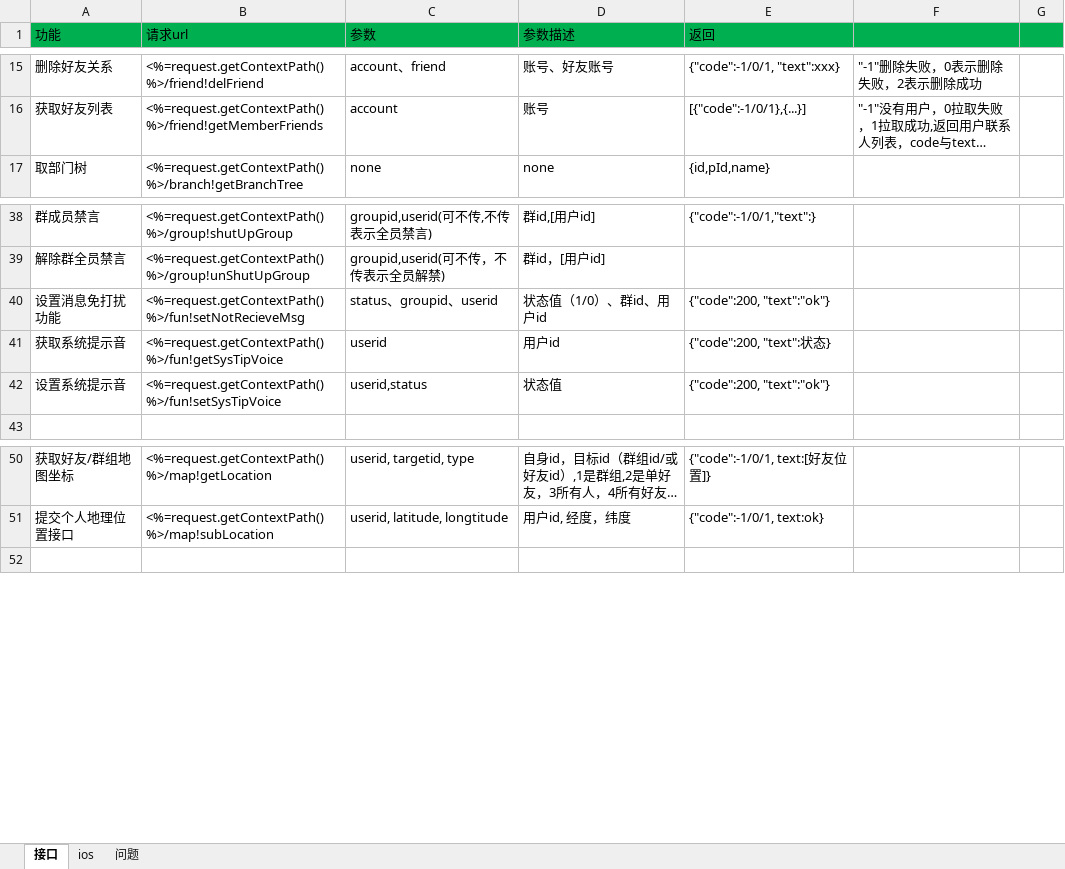
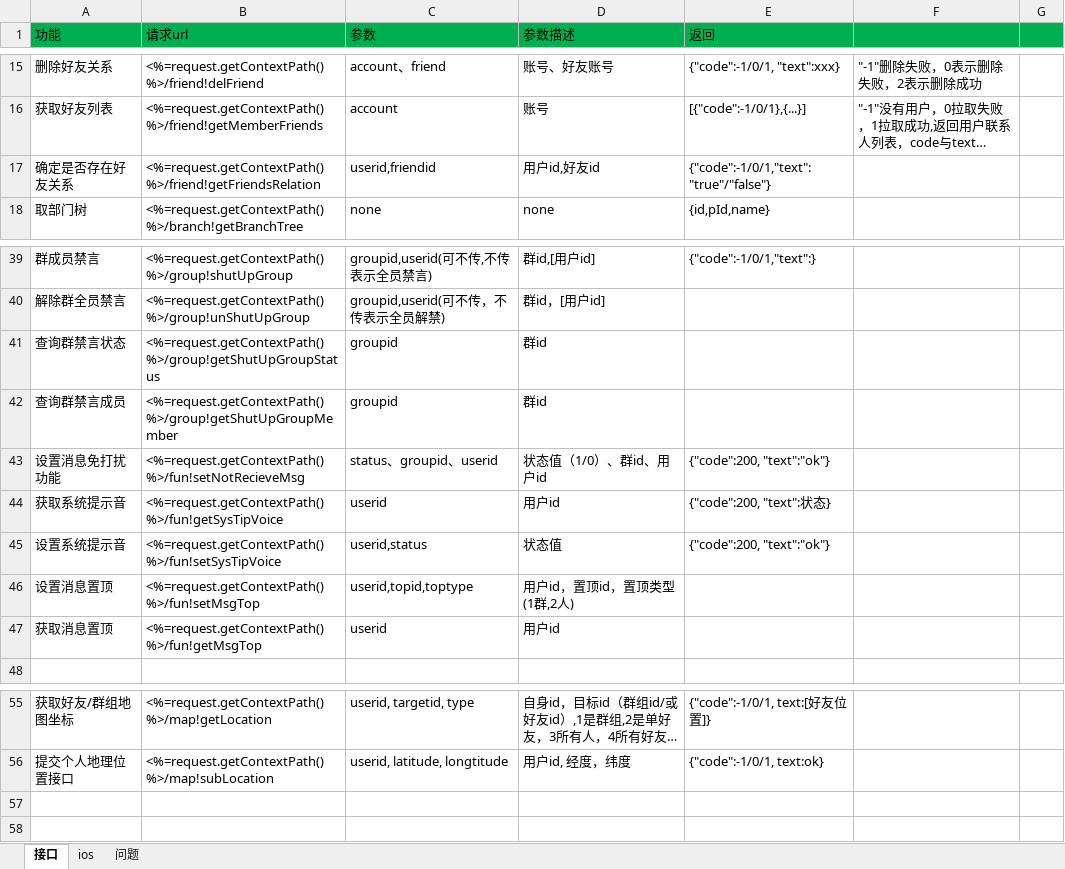
Before and after one commit to elementdavv/ims, an Excel workbook: sealtalk/doc/接口协议.xlsx, sheet 接口, drawn as a sheet; only a part is shown, gaps mark what is left out; long unchanged cells end in …; values as stored, in another font and other column widths than the file's, no borders; the diff names each change by its address in the sheet, - before the commit and + after, or states it on an @@ line.

```diff
--- a/sealtalk/doc/接口协议.xlsx (sheet 接口)
+++ b/sealtalk/doc/接口协议.xlsx (sheet 接口)
+row 17: 确定是否存在好友关系 | <%=request.getContextPath() %>/friend!getFriendsRelation | userid,friendid | 用户id,好友id | {"code":-1/0/1,"text":"true"/"false"}
+row 41: 查询群禁言状态 | <%=request.getContextPath() %>/group!getShutUpGroupStatus | groupid | 群id
+row 42: 查询群禁言成员 | <%=request.getContextPath() %>/group!getShutUpGroupMember | groupid | 群id
+row 46: 设置消息置顶 | <%=request.getContextPath() %>/fun!setMsgTop | userid,topid,toptype | 用户id，置顶id，置顶类型(1群,2人)
+row 47: 获取消息置顶 | <%=request.getContextPath() %>/fun!getMsgTop | userid | 用户id
+row 57: (empty)
```
Also changed, not shown: 17 other files.
